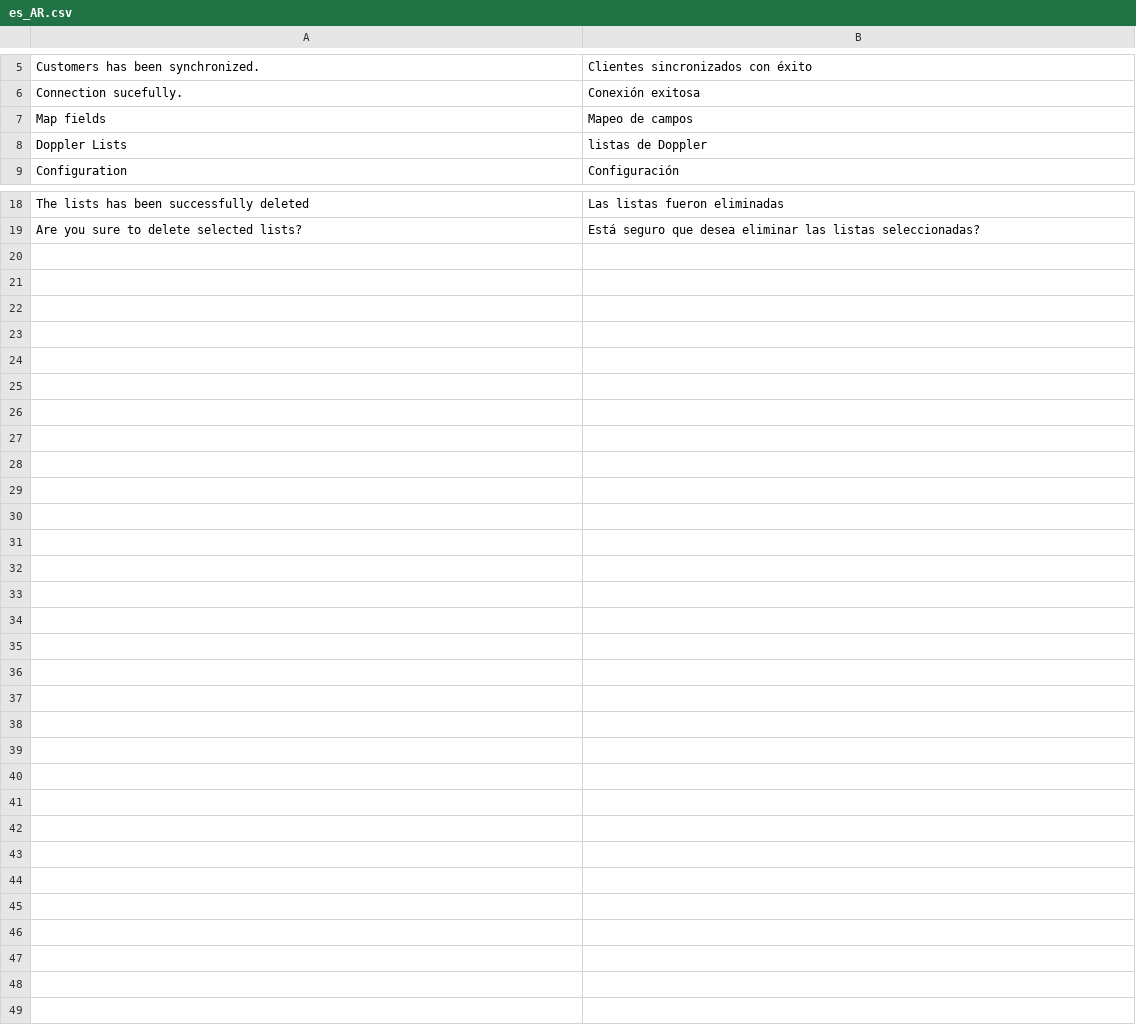
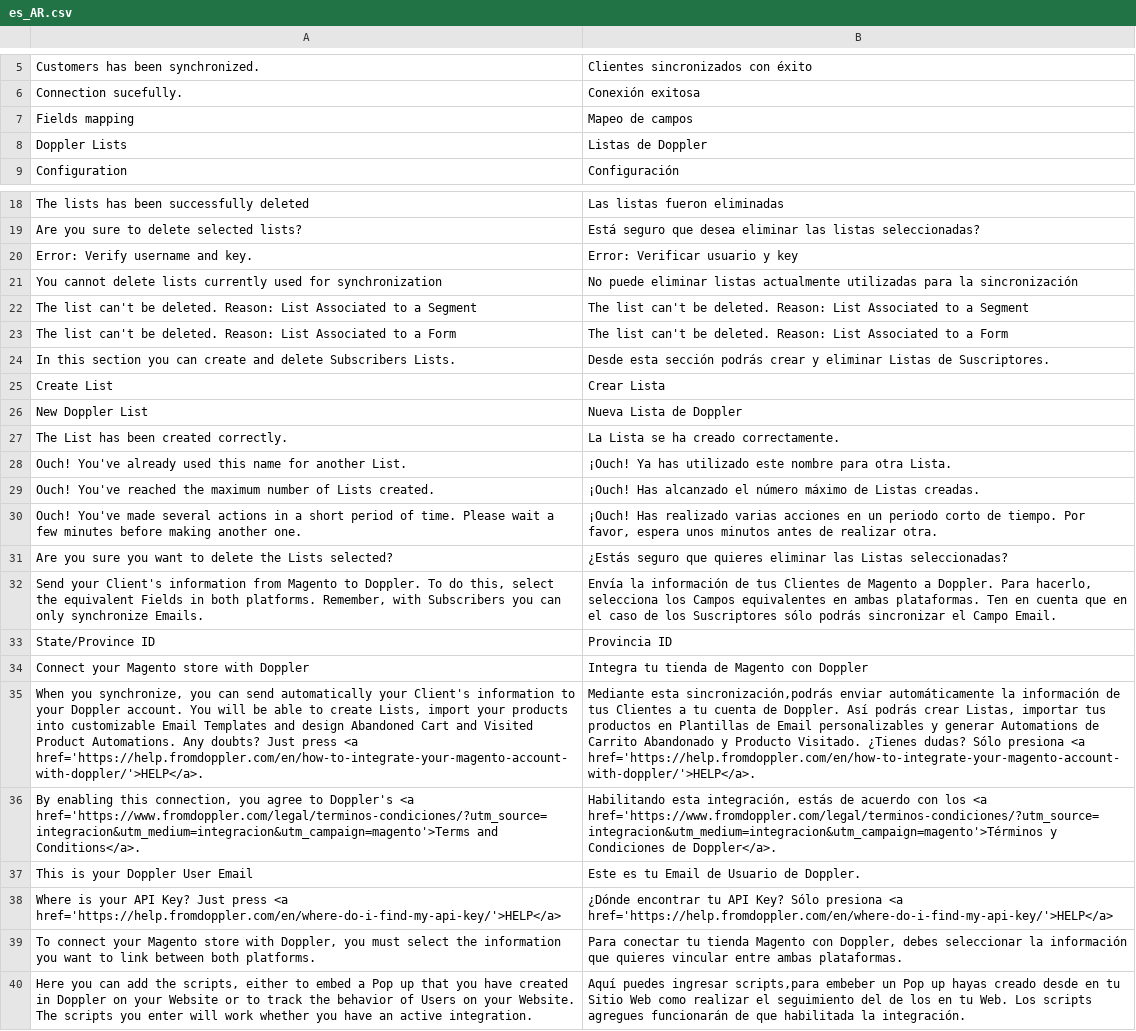
Before and after one commit to FromDoppler/doppler-magento2, a CSV file: i18n/es_AR.csv, drawn as a sheet; only a part is shown, gaps mark what is left out; the diff names each change by its address in the sheet, - before the commit and + after, or states it on an @@ line.

```diff
--- a/i18n/es_AR.csv
+++ b/i18n/es_AR.csv
-A7: Map fields
+A7: Fields mapping
-B8: listas de Doppler
+B8: Listas de Doppler
+row 20: Error: Verify username and key. | Error: Verificar usuario y key
+row 21: You cannot delete lists currently used for synchronization | No puede eliminar listas actualmente utilizadas para la sincronización
+row 22: The list can't be deleted. Reason: List Associated to a Segment | The list can't be deleted. Reason: List Associated to a Segment
+row 23: The list can't be deleted. Reason: List Associated to a Form | The list can't be deleted. Reason: List Associated to a Form
+row 24: In this section you can create and delete Subscribers Lists. | Desde esta sección podrás crear y eliminar Listas de Suscriptores.
+row 25: Create List | Crear Lista
+row 26: New Doppler List | Nueva Lista de Doppler
+row 27: The List has been created correctly. | La Lista se ha creado correctamente.
+row 28: Ouch! You've already used this name for another List. | ¡Ouch! Ya has utilizado este nombre para otra Lista.
+row 29: Ouch! You've reached the maximum number of Lists created. | ¡Ouch! Has alcanzado el número máximo de Listas creadas.
+row 30: Ouch! You've made several actions in a short period of time. Please wait a few minutes before making another one. | ¡Ouch! Has realizado varias acciones en un periodo corto de tiempo. Por favor, espera unos minutos antes de realizar otra.
+row 31: Are you sure you want to delete the Lists selected? | ¿Estás seguro que quieres eliminar las Listas seleccionadas?
+row 32: Send your Client's information from Magento to Doppler. To do this, select the equivalent Fields in both platforms. Remember, with Subscribers you can only synchronize Emails. | Envía la información de tus Clientes de Magento a Doppler. Para hacerlo, selecciona los Campos equivalentes en ambas plataformas. Ten en cuenta que en el caso de los Suscriptores sólo podrás sincronizar el Campo Email.
+row 33: State/Province ID | Provincia ID
+row 34: Connect your Magento store with Doppler | Integra tu tienda de Magento con Doppler
+row 35: When you synchronize, you can send automatically your Client's information to your Doppler account. You will be able to create Lists, import your products into customizable Email Templates and design Abandoned Cart and Visited Product Automations. Any doubts? Just press <a href='https://help.fromdoppler.com/en/how-to-integrate-your-magento-account-with-doppler/'>HELP</a>. | Mediante esta sincronización,podrás enviar automáticamente la información de tus Clientes a tu cuenta de Doppler. Así podrás crear Listas, importar tus productos en Plantillas de Email personalizables y generar Automations de Carrito Abandonado y Producto Visitado. ¿Tienes dudas? Sólo presiona <a href='https://help.fromdoppler.com/en/how-to-integrate-your-magento-account-with-doppler/'>HELP</a>.
+row 36: By enabling this connection, you agree to Doppler's <a href='https://www.fromdoppler.com/legal/terminos-condiciones/?utm_source=integracion&utm_medium=integracion&utm_campaign=magento'>Terms and Conditions</a>. | Habilitando esta integración, estás de acuerdo con los <a href='https://www.fromdoppler.com/legal/terminos-condiciones/?utm_source=integracion&utm_medium=integracion&utm_campaign=magento'>Términos y Condiciones de Doppler</a>.
+row 37: This is your Doppler User Email | Este es tu Email de Usuario de Doppler.
+row 38: Where is your API Key? Just press <a href='https://help.fromdoppler.com/en/where-do-i-find-my-api-key/'>HELP</a> | ¿Dónde encontrar tu API Key? Sólo presiona <a href='https://help.fromdoppler.com/en/where-do-i-find-my-api-key/'>HELP</a>
+row 39: To connect your Magento store with Doppler, you must select the information you want to link between both platforms. | Para conectar tu tienda Magento con Doppler, debes seleccionar la información que quieres vincular entre ambas plataformas.
+row 40: Here you can add the scripts, either to embed a Pop up that you have created in Doppler on your Website or to track the behavior of Users on your Website. The scripts you enter will work whether you have an active integration. | Aquí puedes ingresar scripts,para embeber un Pop up hayas creado desde en tu Sitio Web como realizar el seguimiento del de los en tu Web. Los scripts agregues funcionarán de que habilitada la integración.
```
Also changed, not shown: 19 other files.
